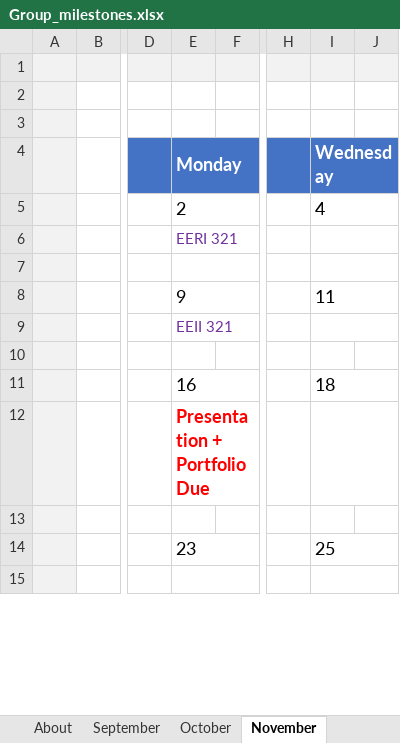
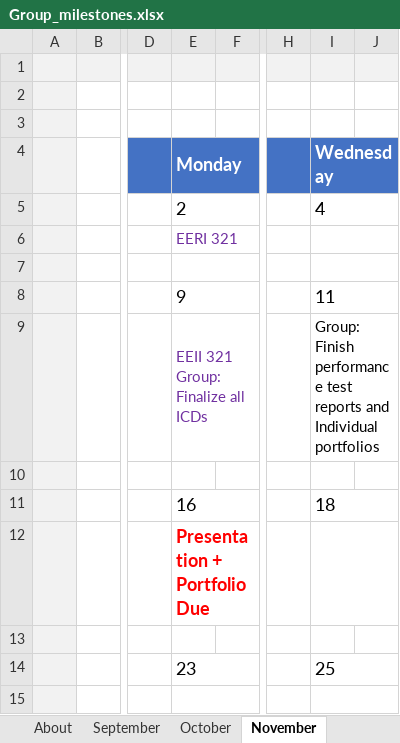
Before and after one commit to 40496325/Design-2026, an Excel workbook: Group_milestones.xlsx, sheet November, drawn as a sheet; only a part is shown, gaps mark what is left out; values as stored, in another font and other column widths than the file's, no borders; conditional formats not drawn; the diff names each change by its address in the sheet, - before the commit and + after, or states it on an @@ line.

Commit message:
Updated Group milestones

```diff
--- a/Group_milestones.xlsx (sheet November)
+++ b/Group_milestones.xlsx (sheet November)
-E9 (Monday): EEII 321
+E9 (Monday): EEII 321 Group: Finalize all ICDs
-I9 (Wednesday): (empty)
+I9 (Wednesday): Group: Finish performance test reports and Individual portfolios
```
Also changed, not shown: sheet October, 9 other files.
